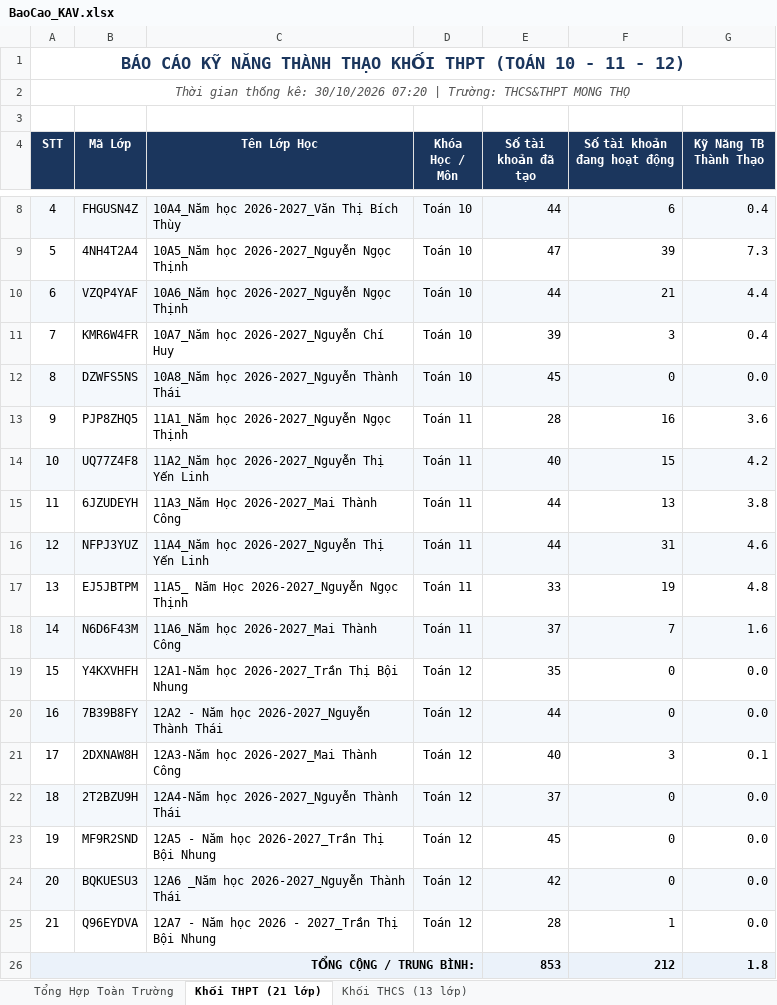
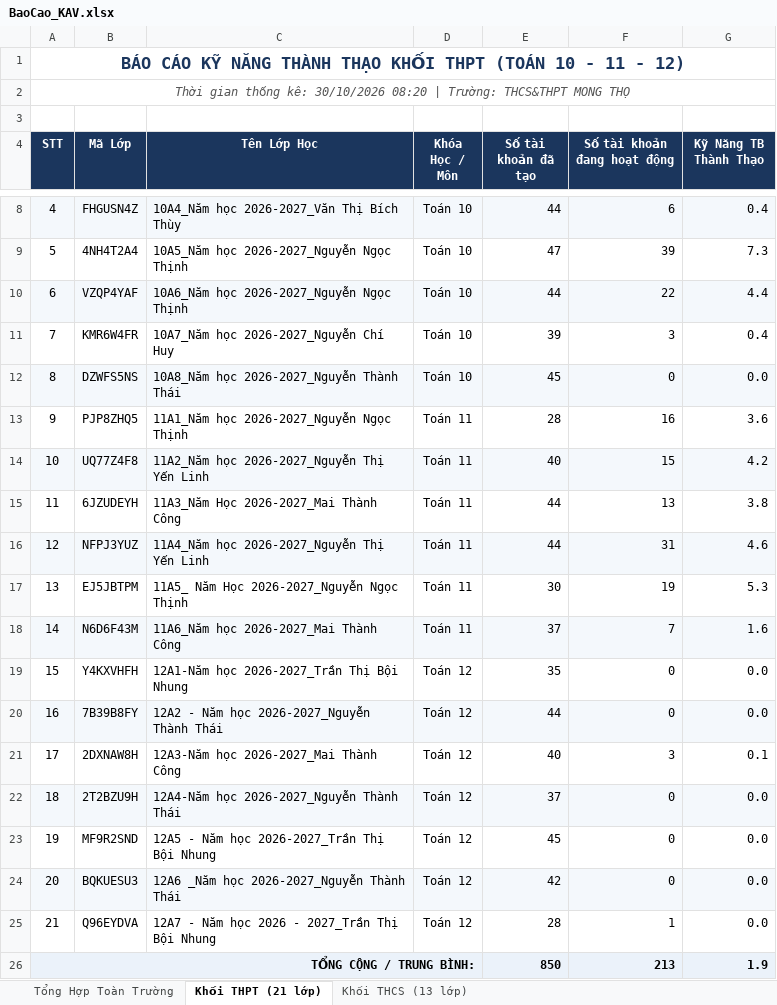
Before and after one commit to thanhthaiagu/kav-report, an Excel workbook: BaoCao_KAV.xlsx, sheet Khối THPT (21 lớp), drawn as a sheet; only a part is shown, gaps mark what is left out; values as stored, in another font and other column widths than the file's, no borders; the diff names each change by its address in the sheet, - before the commit and + after, or states it on an @@ line.

Commit message:
Cập nhật báo cáo Excel cả 2 tài khoản THCS & THPT

```diff
--- a/BaoCao_KAV.xlsx (sheet Khối THPT (21 lớp))
+++ b/BaoCao_KAV.xlsx (sheet Khối THPT (21 lớp))
-A2 (STT): …kê: 30/10/2026 07:20 | Trường:…
+A2 (STT): …kê: 30/10/2026 08:20 | Trường:…
-F10 (Số tài khoản đang hoạt động): 21
+F10 (Số tài khoản đang hoạt động): 22
-E17 (Số tài khoản đã tạo): 33
+E17 (Số tài khoản đã tạo): 30
-G17 (Kỹ Năng TB Thành Thạo): 4.8
+G17 (Kỹ Năng TB Thành Thạo): 5.3
-E26 (Số tài khoản đã tạo): 853
+E26 (Số tài khoản đã tạo): 850
-F26 (Số tài khoản đang hoạt động): 212
+F26 (Số tài khoản đang hoạt động): 213
-G26 (Kỹ Năng TB Thành Thạo): 1.8
+G26 (Kỹ Năng TB Thành Thạo): 1.9
```
Also changed, not shown: sheet Tổng Hợp Toàn Trường, sheet Khối THCS (13 lớp).
